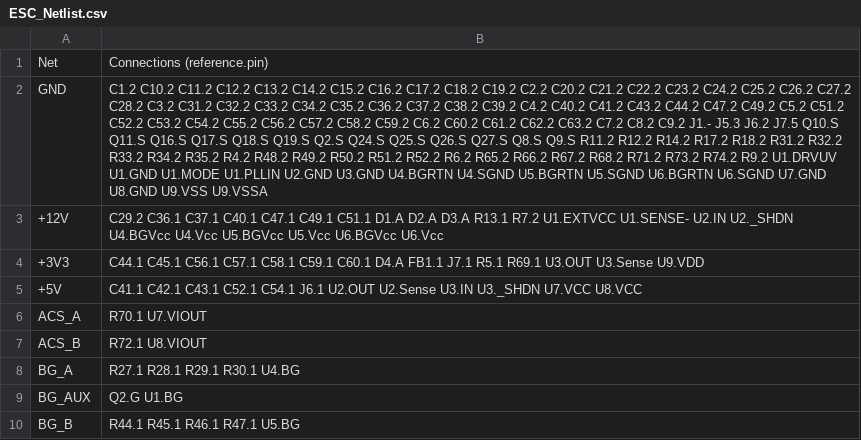
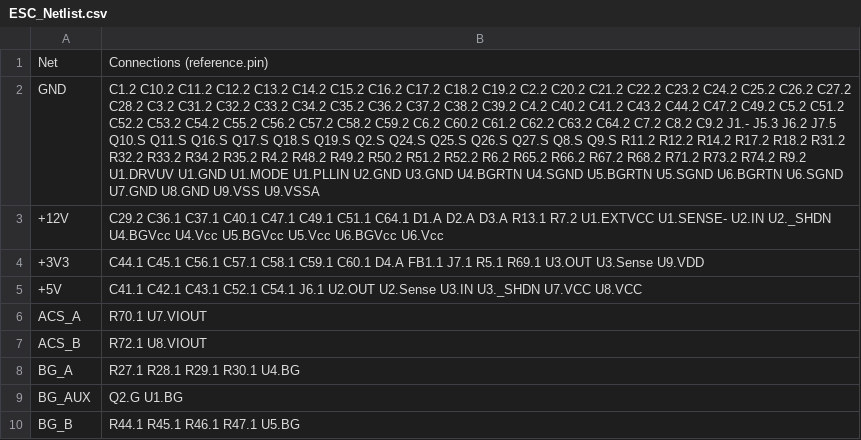
Before and after one commit to ghostboy-I/drone-ltspice-topologies, a CSV file: Topologies/10_Hardware_Schematics_ESC_Avionics/ESC_Netlist.csv, drawn as a sheet; only a part is shown; the diff names each change by its address in the sheet, - before the commit and + after, or states it on an @@ line.

```diff
--- a/Topologies/10_Hardware_Schematics_ESC_Avionics/ESC_Netlist.csv
+++ b/Topologies/10_Hardware_Schematics_ESC_Avionics/ESC_Netlist.csv
-B2: …C62.2 C63.2 C7.2 C8.2…
+B2: …C62.2 C63.2 C64.2 C7.2 C8.2…
-B3: …C49.1 C51.1 D1.A D2.A…
+B3: …C49.1 C51.1 C64.1 D1.A D2.A…
```
Also changed, not shown: Topologies/10_Hardware_Schematics_ESC_Avionics/Avionics_BOM.csv, Topologies/10_Hardware_Schematics_ESC_Avionics/ESC_BOM.csv, 10 other files.
